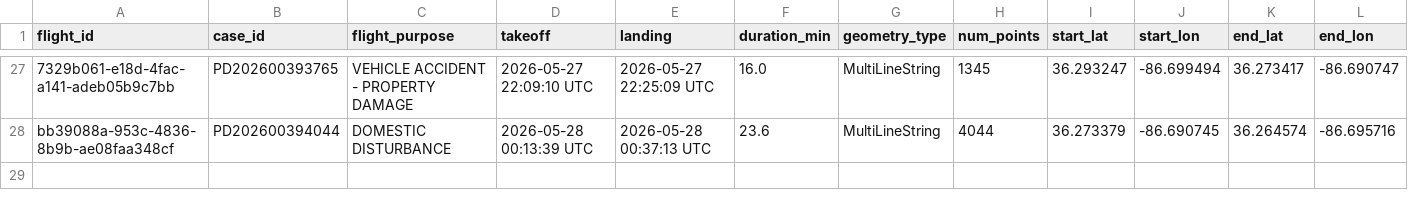
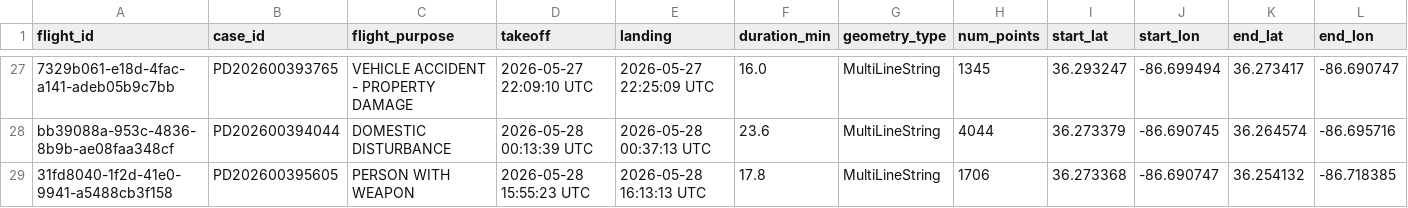
Before and after one commit to clovenbradshaw-ctrl/plain-text, a CSV file: dfr/flights.csv, drawn as a sheet; only a part is shown, gaps mark what is left out; rows hold the shown columns only; the diff names each change by its address in the sheet, - before the commit and + after, or states it on an @@ line.

Commit message:
dfr: CSV update 2026-05-28 16:22 UTC

```diff
--- a/dfr/flights.csv
+++ b/dfr/flights.csv
+row 29: 31fd8040-1f2d-41e0-9941-a5488cb3f158 | PD202600395605 | PERSON WITH WEAPON | 2026-05-28 15:55:23 UTC | 2026-05-28 16:13:13 UTC | 17.8 | MultiLineString | 1706 | 36.273368 | -86.690747 | 36.254132 | -86.718385
```
